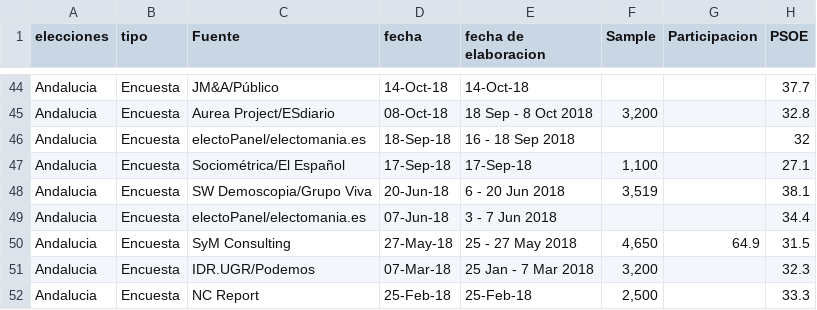
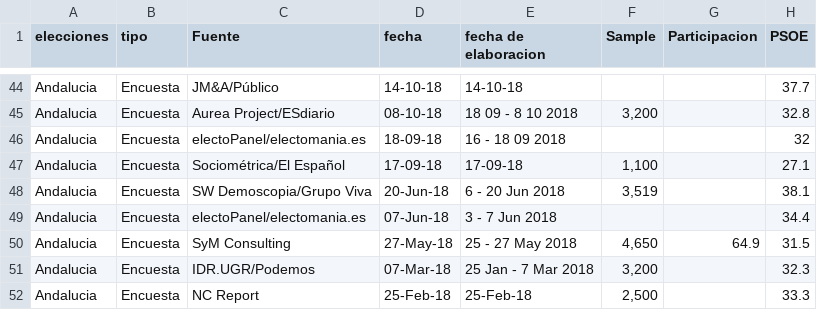
Before and after one commit to irenedelatorre/Encuestas, a CSV file: data/elecciones_andaluzas_2.csv, drawn as a sheet; only a part is shown, gaps mark what is left out; the diff covers the shown part only; the diff names each change by its address in the sheet, - before the commit and + after, or states it on an @@ line.

```diff
--- a/data/elecciones_andaluzas_2.csv
+++ b/data/elecciones_andaluzas_2.csv
-D44 (fecha): 14-Oct-18
+D44 (fecha): 14-10-18
-E44 (fecha de elaboracion): 14-Oct-18
+E44 (fecha de elaboracion): 14-10-18
-D45 (fecha): 08-Oct-18
+D45 (fecha): 08-10-18
-E45 (fecha de elaboracion): 18 Sep - 8 Oct 2018
+E45 (fecha de elaboracion): 18 09 - 8 10 2018
-D46 (fecha): 18-Sep-18
+D46 (fecha): 18-09-18
-E46 (fecha de elaboracion): 16 - 18 Sep 2018
+E46 (fecha de elaboracion): 16 - 18 09 2018
-D47 (fecha): 17-Sep-18
+D47 (fecha): 17-09-18
-E47 (fecha de elaboracion): 17-Sep-18
+E47 (fecha de elaboracion): 17-09-18
```
Also changed, not shown: 82 edited cells elsewhere in this file, data/elecciones_andaluzas.csv, 3 other files.
